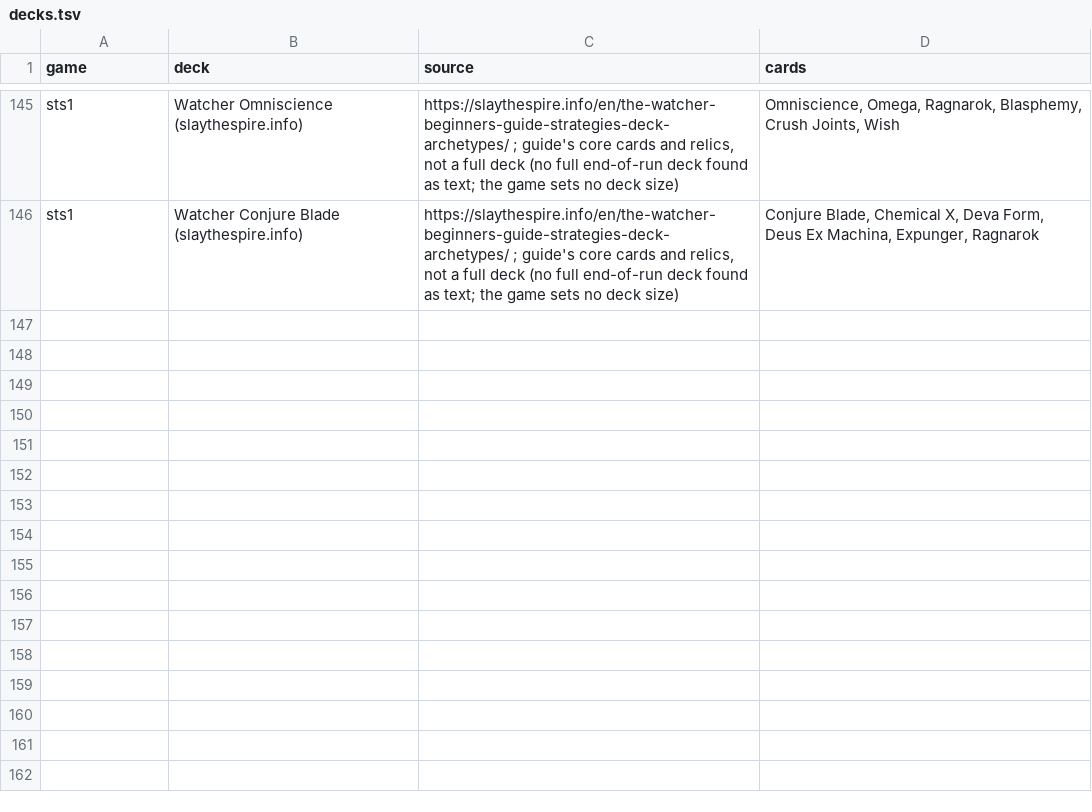
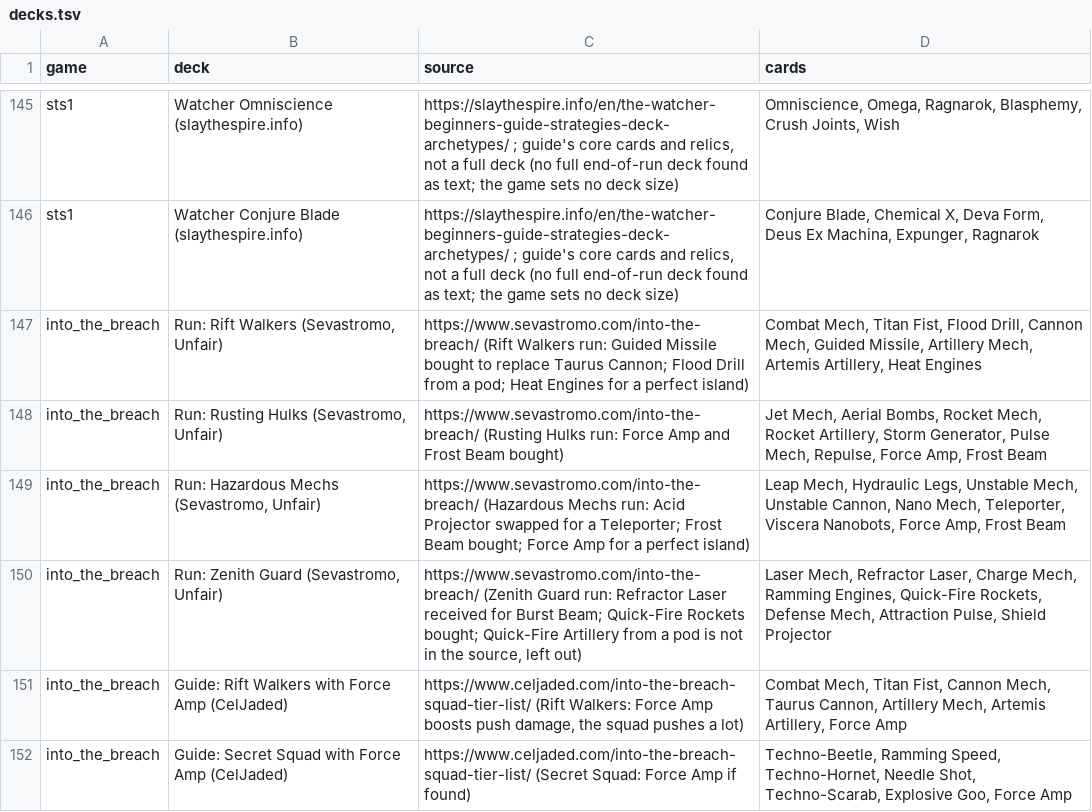
Before and after one commit to npgeorgiou/three-bases, a TSV file: library/cards_db/decks.tsv, drawn as a sheet; only a part is shown, gaps mark what is left out; the diff covers the shown part only; the diff names each change by its address in the sheet, - before the commit and + after, or states it on an @@ line.

```diff
--- a/library/cards_db/decks.tsv
+++ b/library/cards_db/decks.tsv
+row 147: into_the_breach | Run: Rift Walkers (Sevastromo, Unfair) | https://www.sevastromo.com/into-the-breach/ (Rift Walkers run: Guided Missile bought to replace Taurus Cannon; Flood Drill from a pod; Heat Engines for a perfect island) | Combat Mech, Titan Fist, Flood Drill, Cannon Mech, Guided Missile, Artillery Mech, Artemis Artillery, Heat Engines
+row 148: into_the_breach | Run: Rusting Hulks (Sevastromo, Unfair) | https://www.sevastromo.com/into-the-breach/ (Rusting Hulks run: Force Amp and Frost Beam bought) | Jet Mech, Aerial Bombs, Rocket Mech, Rocket Artillery, Storm Generator, Pulse Mech, Repulse, Force Amp, Frost Beam
+row 149: into_the_breach | Run: Hazardous Mechs (Sevastromo, Unfair) | https://www.sevastromo.com/into-the-breach/ (Hazardous Mechs run: Acid Projector swapped for a Teleporter; Frost Beam bought; Force Amp for a perfect island) | Leap Mech, Hydraulic Legs, Unstable Mech, Unstable Cannon, Nano Mech, Teleporter, Viscera Nanobots, Force Amp, Frost Beam
+row 150: into_the_breach | Run: Zenith Guard (Sevastromo, Unfair) | https://www.sevastromo.com/into-the-breach/ (Zenith Guard run: Refractor Laser received for Burst Beam; Quick-Fire Rockets bought; Quick-Fire Artillery from a pod is not in the source, left out) | Laser Mech, Refractor Laser, Charge Mech, Ramming Engines, Quick-Fire Rockets, Defense Mech, Attraction Pulse, Shield Projector
+row 151: into_the_breach | Guide: Rift Walkers with Force Amp (CelJaded) | https://www.celjaded.com/into-the-breach-squad-tier-list/ (Rift Walkers: Force Amp boosts push damage, the squad pushes a lot) | Combat Mech, Titan Fist, Cannon Mech, Taurus Cannon, Artillery Mech, Artemis Artillery, Force Amp
+row 152: into_the_breach | Guide: Secret Squad with Force Amp (CelJaded) | https://www.celjaded.com/into-the-breach-squad-tier-list/ (Secret Squad: Force Amp if found) | Techno-Beetle, Ramming Speed, Techno-Hornet, Needle Shot, Techno-Scarab, Explosive Goo, Force Amp
```
Also changed, not shown: 20 edited cells elsewhere in this file, library/cards_db/cases/decks.tsv, library/cards_db/cases/mechanics.tsv, 12 other files.
